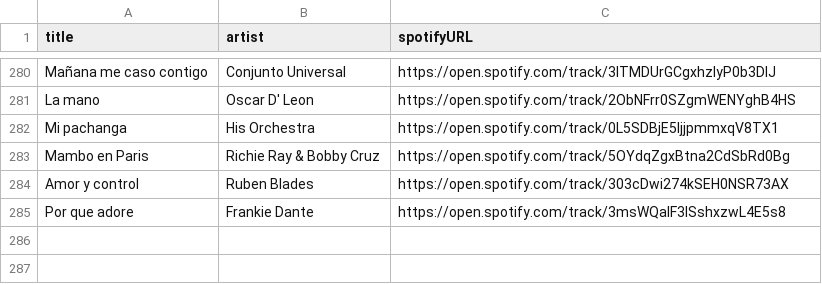
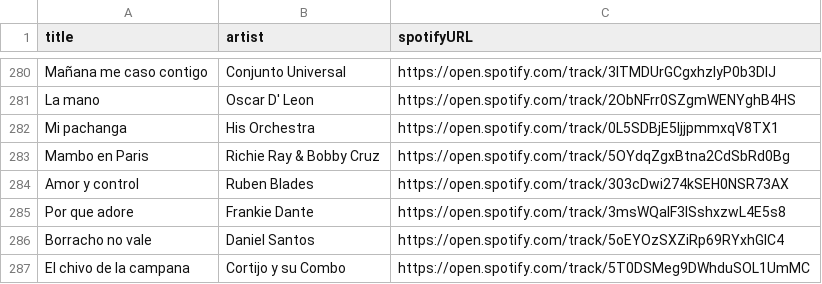
Before and after one commit to albertollamaso/best-salsa-brava-playlist, a CSV file: playlist.csv, drawn as a sheet; only a part is shown, gaps mark what is left out.

```diff
--- a/playlist.csv
+++ b/playlist.csv
@@ -285 +285,3 @@ Amor y control,Ruben Blades,https://open.spotify.com/track/303cDwi274kSEH0NSR73A
 Por que adore,Frankie Dante,https://open.spotify.com/track/3msWQaIF3lSshxzwL4E5s8
+Borracho no vale,Daniel Santos,https://open.spotify.com/track/5oEYOzSXZiRp69RYxhGlC4
+El chivo de la campana,Cortijo y su Combo,https://open.spotify.com/track/5T0DSMeg9DWhduSOL1UmMC
```
Also changed, not shown: 1 other file.
